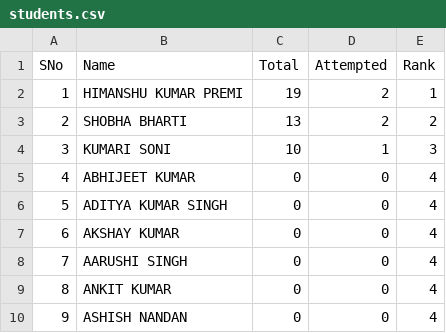
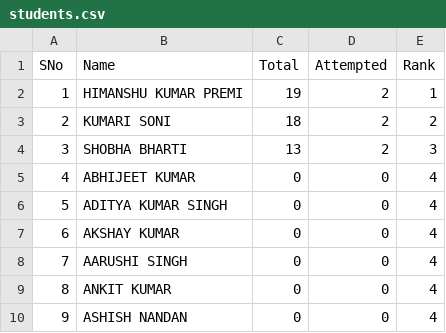
Before and after one commit to ssumanss/ssumanss.github.io, a CSV file: students.csv, drawn as a sheet; only a part is shown.

```diff
--- a/students.csv
+++ b/students.csv
@@ -2,4 +2,4 @@ SNo,Name,Total,Attempted,Rank
 1,HIMANSHU KUMAR PREMI,19,2,1
-2,SHOBHA BHARTI,13,2,2
-3,KUMARI SONI,10,1,3
+2,KUMARI SONI,18,2,2
+3,SHOBHA BHARTI,13,2,3
 4,ABHIJEET KUMAR,0,0,4
```
Also changed, not shown: 1 other file.
